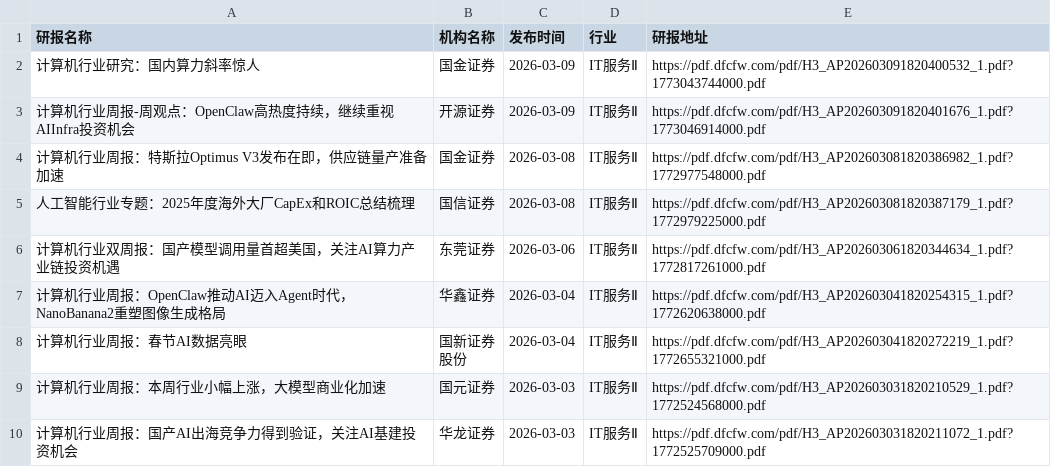
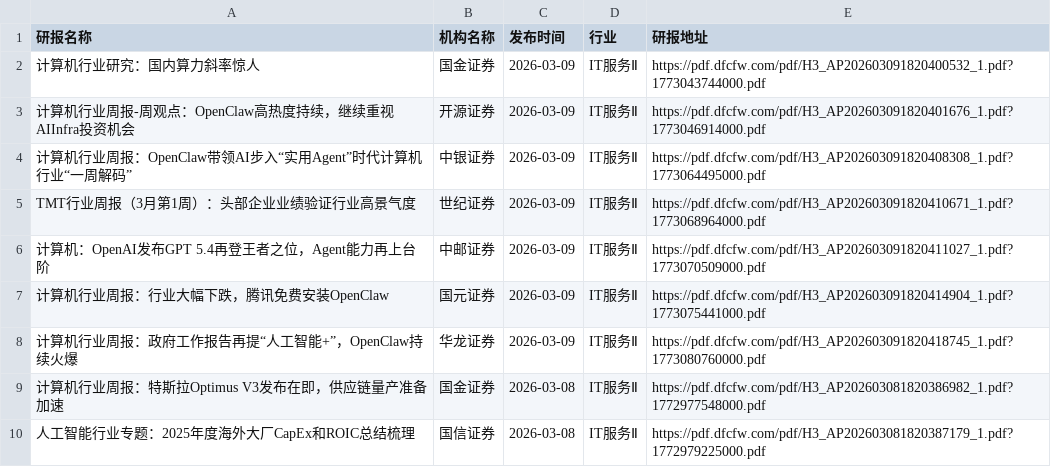
Before and after one commit to yueshandewu/dongcai_report, a CSV file: eastmoney/IT服务Ⅱ.csv, drawn as a sheet; only a part is shown; the shorter side is filled out with more unchanged rows; the diff names each change by its address in the sheet, - before the commit and + after, or states it on an @@ line.

```diff
--- a/eastmoney/IT服务Ⅱ.csv
+++ b/eastmoney/IT服务Ⅱ.csv
+row 4: 计算机行业周报：OpenClaw带领AI步入“实用Agent”时代计算机行业“一周解码” | 中银证券 | 2026-03-09 | IT服务Ⅱ | https://pdf.dfcfw.com/pdf/H3_AP202603091820408308_1.pdf?1773064495000.pdf
+row 5: TMT行业周报（3月第1周）：头部企业业绩验证行业高景气度 | 世纪证券 | 2026-03-09 | IT服务Ⅱ | https://pdf.dfcfw.com/pdf/H3_AP202603091820410671_1.pdf?1773068964000.pdf
+row 6: 计算机：OpenAI发布GPT 5.4再登王者之位，Agent能力再上台阶 | 中邮证券 | 2026-03-09 | IT服务Ⅱ | https://pdf.dfcfw.com/pdf/H3_AP202603091820411027_1.pdf?1773070509000.pdf
+row 7: 计算机行业周报：行业大幅下跌，腾讯免费安装OpenClaw | 国元证券 | 2026-03-09 | IT服务Ⅱ | https://pdf.dfcfw.com/pdf/H3_AP202603091820414904_1.pdf?1773075441000.pdf
+row 8: 计算机行业周报：政府工作报告再提“人工智能+”，OpenClaw持续火爆 | 华龙证券 | 2026-03-09 | IT服务Ⅱ | https://pdf.dfcfw.com/pdf/H3_AP202603091820418745_1.pdf?1773080760000.pdf
```
Also changed, not shown: eastmoney/半导体.csv, eastmoney/工业金属.csv, 35 other files.
